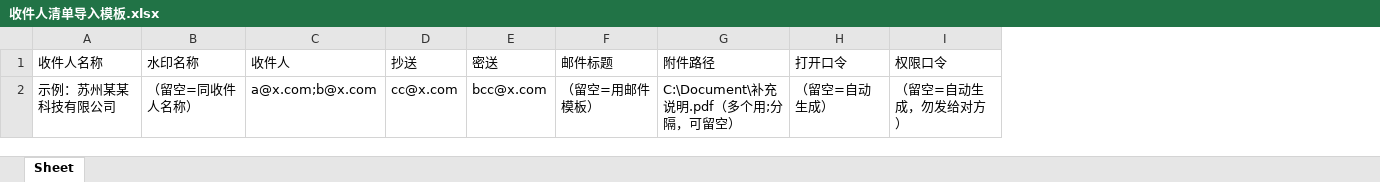
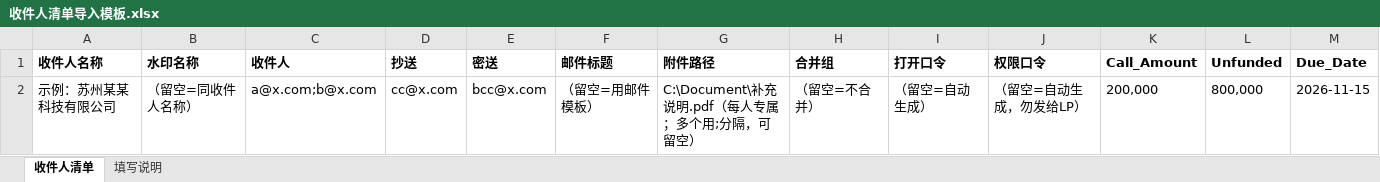
Before and after one commit to fundops-notes/doc-mailer, an Excel workbook: examples/收件人清单导入模板.xlsx, sheet 收件人清单, drawn as a sheet; values as stored, in another font and other column widths than the file's, no borders; addresses are those after the commit; the diff names each change by its address in the sheet, - before the commit and + after, or states it on an @@ line.

Commit message:
v3.1.1：修「附件路径」链路 + 导出收件人清单崩溃
用户实测反馈：导入模板里有「附件路径」列，但界面上没有维护的地方，
流水线里也看不到每个收件人的文件地址配置。排查后是三个问题叠在一起：

1. 收件人表没有「附件路径」列 —— 路径其实导进来了（HEADER_ALIASES["files"]
   → rec["attachments"]），只是用户在表格上看不见、也没法在表格上维护；
   编辑框里又叫「专属附件」，与模板列名对不上号
2. 流水线没有 per-recipient 路径这一层 —— 附加文件条目只能手填一份固定清单，
   所有人拿一样的；per-recipient 路径只在最后组装附件包时被悄悄并进去
3. 配了附件路径就点「导出收件人清单」必崩 —— recipients_to_rows() 把
   attachments（路径字符串列表）按 dict 用（a.get("path")）→ AttributeError；
   exe 是 --noconsole 打包的，异常被 tkinter 吞掉 → 用户点按钮连报错都看不到

改动：
- lp_v3：recipients_to_rows 不再崩（兼容字符串 / dict 两种形态）
- lp_v3：附加文件条目新增「路径来源」——手填路径（默认，行为不变）/
  收件人清单的「附件路径」列 / 收件人字段 / 外部数据表列；
  按人取时某人没填或文件不存在只跳过 + warning，不让整批失败
- lp_v3：若流水线已有条目按「收件人清单附件路径」取，收件人那列不再重复附加
  （否则同一个人会收到两份同样的文件）
- lp_v3：normalize_recipient 去重；item_uses_sheet 识别 sheet. 路径来源
- lp_tool：收件人表新增「附件路径」列，文件不存在时该名字前标 ⚠
- lp_tool：编辑收件人标签与模板同名；流水线加「路径来源」下拉 + 预览，
  非手填来源时手填框与按钮一起禁用
- lp_tool：导出收件人清单加异常兜底（弹「导出失败」框，不再静默失败）
- 导入模板补「合并组」列（导出表头本来有、模板没有，说明页却写着它），
  示例 xlsx 同步重生成
- 两份《使用说明.txt》补充「路径来源」与三处附件来源说明
- 新增 tests/test_v3_attach_paths.py（20 条）；全量 152 passed / 模拟 CI 143+9 skipped

版本号 3.1.0 → 3.1.1（用户决定保留 v3.1.0 不动，修复版另发 v3.1.1）

```diff
--- a/examples/收件人清单导入模板.xlsx (sheet 收件人清单)
+++ b/examples/收件人清单导入模板.xlsx (sheet 收件人清单)
-sheet tab: Sheet
+sheet tab: 收件人清单
+sheet tab: 填写说明
+column H (合并组), row 2: （留空=不合并）
+column K (Call_Amount), row 2: 200,000
+column L (Unfunded), row 2: 800,000
+column M (Due_Date), row 2: 2026-11-15
-A1:G1 bold: off
+A1:G1 bold: on
-I1:J1 bold: off
+I1:J1 bold: on
-G2 (附件路径): C:\Document\补充说明.pdf（多个用;分隔，可留空）
+G2 (附件路径): C:\Document\补充说明.pdf（每人专属；多个用;分隔，可留空）
-J2 (权限口令): （留空=自动生成，勿发给对方）
+J2 (权限口令): （留空=自动生成，勿发给LP）
```
Also changed, not shown: examples/收件人清单示例（演示数据）.xlsx, 6 other files.
